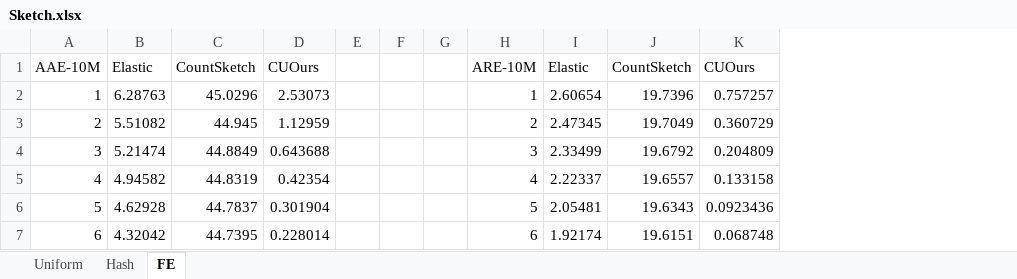
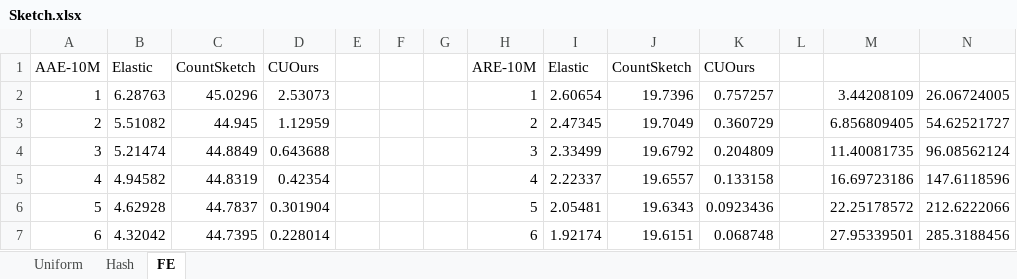
Before and after one commit to Lipox/Dimension, an Excel workbook: Result/Sketch.xlsx, sheet FE, drawn as a sheet; values as stored, in another font and other column widths than the file's, no borders; charts and pictures not drawn; the diff names each change by its address in the sheet, - before the commit and + after, or states it on an @@ line.

```diff
--- a/Result/Sketch.xlsx (sheet FE)
+++ b/Result/Sketch.xlsx (sheet FE)
+column L, empty
+column M, rows 2-7: 3.44208109 | 6.856809405 | 11.40081735 | 16.69723186 | 22.25178572 | 27.95339501
+column N, rows 2-7: 26.06724005 | 54.62521727 | 96.08562124 | 147.6118596 | 212.6222066 | 285.3188456
```
Also changed, not shown: sheet Uniform, sheet Hash, charts or pictures, Result/Traffic.xlsx, 1 other file.
